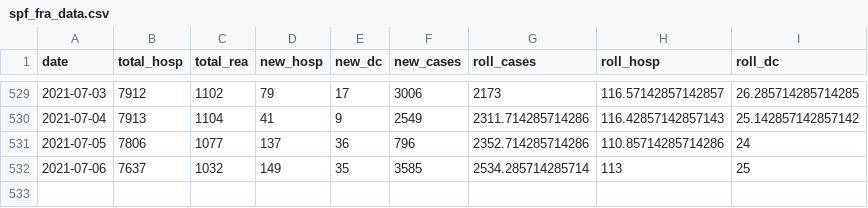
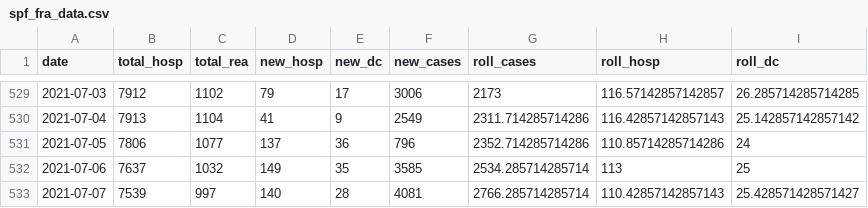
Before and after one commit to rpennacchio/covid-dashboard, a CSV file: data/spf_fra_data.csv, drawn as a sheet; only a part is shown, gaps mark what is left out; the diff names each change by its address in the sheet, - before the commit and + after, or states it on an @@ line.

```diff
--- a/data/spf_fra_data.csv
+++ b/data/spf_fra_data.csv
+row 533: 2021-07-07 | 7539 | 997 | 140 | 28 | 4081 | 2766.285714285714 | 110.42857142857143 | 25.428571428571427
```
Also changed, not shown: data/hosp_reg.csv, data/incid_dep.csv, 7 other files.
